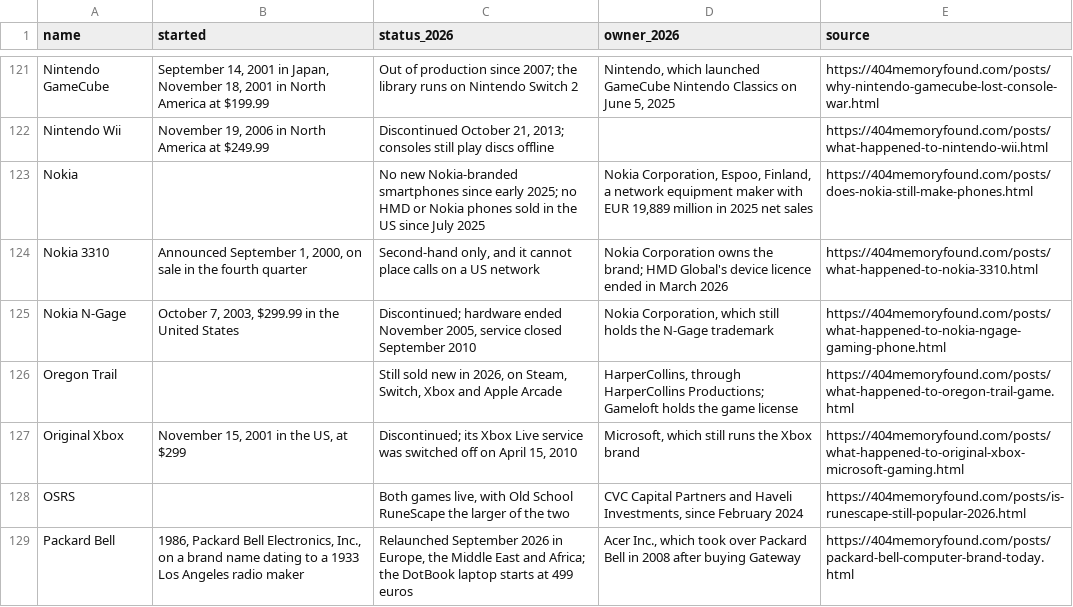
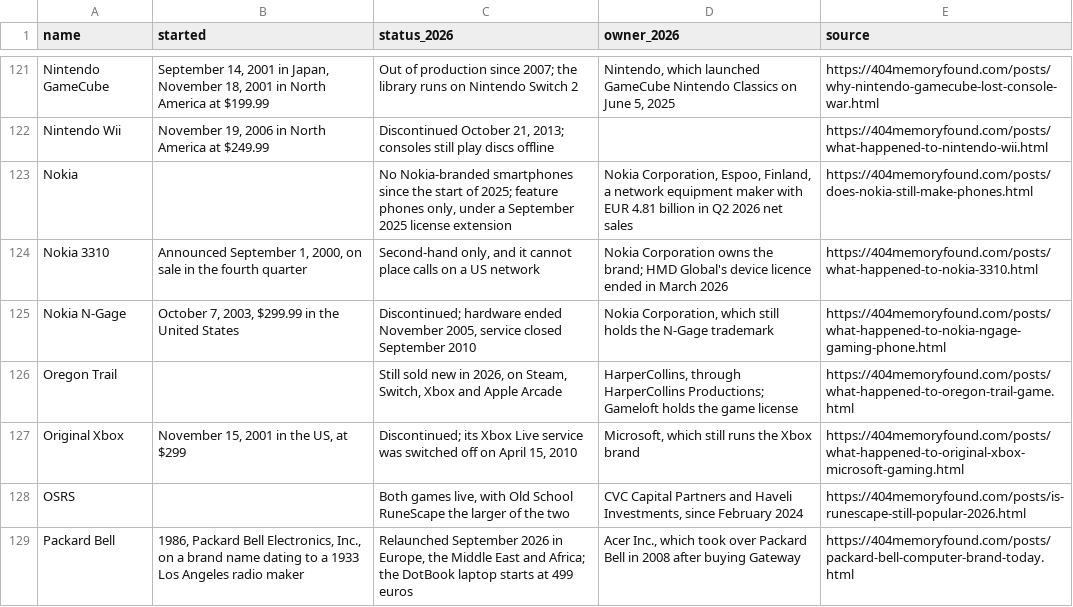
Before and after one commit to pnpaiva/404-memory-found, a CSV file: dead-brand-index.csv, drawn as a sheet; only a part is shown, gaps mark what is left out.

```diff
--- a/dead-brand-index.csv
+++ b/dead-brand-index.csv
@@ -122,3 +122,3 @@ Nintendo GameCube,"September 14, 2001 in Japan, November 18, 2001 in North Ameri
 Nintendo Wii,"November 19, 2006 in North America at $249.99","Discontinued October 21, 2013; consoles still play discs offline",,https://404memoryfound.com/posts/what-happened-to-nintendo-wii.html
-Nokia,,No new Nokia-branded smartphones since early 2025; no HMD or Nokia phones sold in the US since July 2025,"Nokia Corporation, Espoo, Finland, a network equipment maker with EUR 19,889 million in 2025 net sales",https://404memoryfound.com/posts/does-nokia-still-make-phones.html
+Nokia,,"No Nokia-branded smartphones since the start of 2025; feature phones only, under a September 2025 license extension","Nokia Corporation, Espoo, Finland, a network equipment maker with EUR 4.81 billion in Q2 2026 net sales",https://404memoryfound.com/posts/does-nokia-still-make-phones.html
 Nokia 3310,"Announced September 1, 2000, on sale in the fourth quarter","Second-hand only, and it cannot place calls on a US network",Nokia Corporation owns the brand; HMD Global's device licence ended in March 2026,https://404memoryfound.com/posts/what-happened-to-nokia-3310.html
```
Also changed, not shown: 13 other files.
